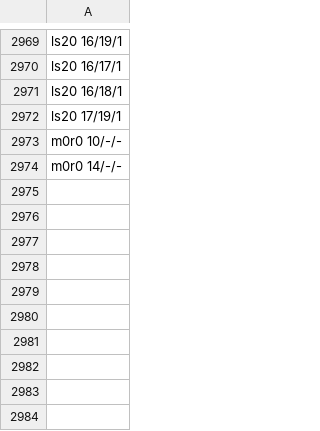
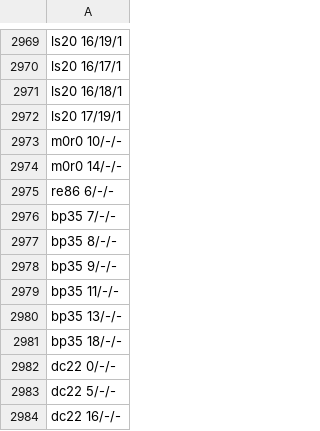
Before and after one commit to pra-ji-moh/ciall, a TSV file: child/goal_kinds.tsv, drawn as a sheet; only a part is shown, gaps mark what is left out; the diff names each change by its address in the sheet, - before the commit and + after, or states it on an @@ line.

```diff
--- a/child/goal_kinds.tsv
+++ b/child/goal_kinds.tsv
+row 2975: re86 6/-/-
+row 2976: bp35 7/-/-
+row 2977: bp35 8/-/-
+row 2978: bp35 9/-/-
+row 2979: bp35 11/-/-
+row 2980: bp35 13/-/-
+row 2981: bp35 18/-/-
+row 2982: dc22 0/-/-
+row 2983: dc22 5/-/-
+row 2984: dc22 16/-/-
```
Also changed, not shown: child/archive.tsv, child/library/claims.tsv, 19 other files.
